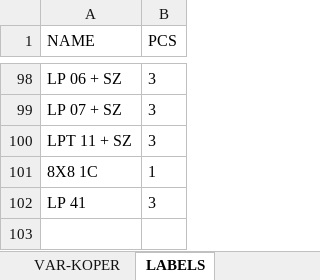
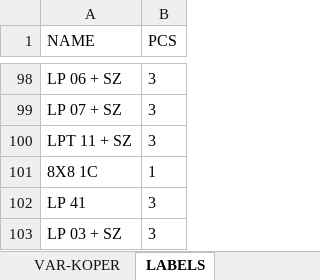
Before and after one commit to xaxamagyar/padrew-objednavka, an Excel workbook: translate-PL.xlsx, sheet LABELS, drawn as a sheet; only a part is shown, gaps mark what is left out; values as stored, in another font and other column widths than the file's, no borders; the diff names each change by its address in the sheet, - before the commit and + after, or states it on an @@ line.

Commit message:
Automatická aktualizace překladové databáze z webové aplikace

```diff
--- a/translate-PL.xlsx (sheet LABELS)
+++ b/translate-PL.xlsx (sheet LABELS)
+row 103: LP 03 + SZ | 3
```
